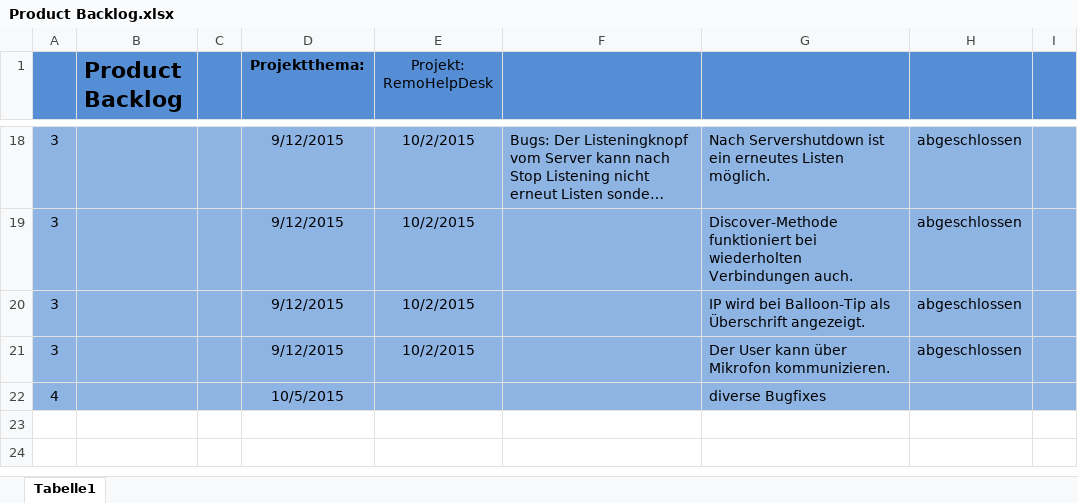
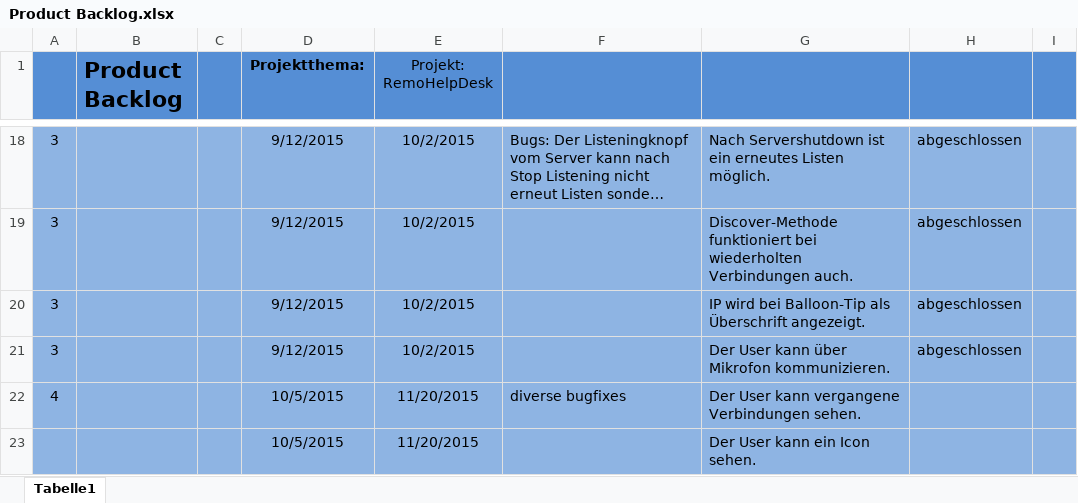
Before and after one commit to CodersParadise/RemoHelpDesk, an Excel workbook: Product Backlog.xlsx, sheet Tabelle1, drawn as a sheet; only a part is shown, gaps mark what is left out; long unchanged cells end in …; values as stored, in another font and other column widths than the file's, no borders; the diff names each change by its address in the sheet, - before the commit and + after, or states it on an @@ line.

Commit message:
GuiClient icon, update product backlog

```diff
--- a/Product Backlog.xlsx (sheet Tabelle1)
+++ b/Product Backlog.xlsx (sheet Tabelle1)
-E22 (Projekt: RemoHelpDesk): (empty)
+E22 (Projekt: RemoHelpDesk): 11/20/2015
-F22: (empty)
+F22: diverse bugfixes
-G22: diverse Bugfixes
+G22: Der User kann vergangene Verbindungen sehen.
+row 23:  |  |  | 10/5/2015 | 11/20/2015 |  | Der User kann ein Icon sehen.
```
Also changed, not shown: 7 other files.
